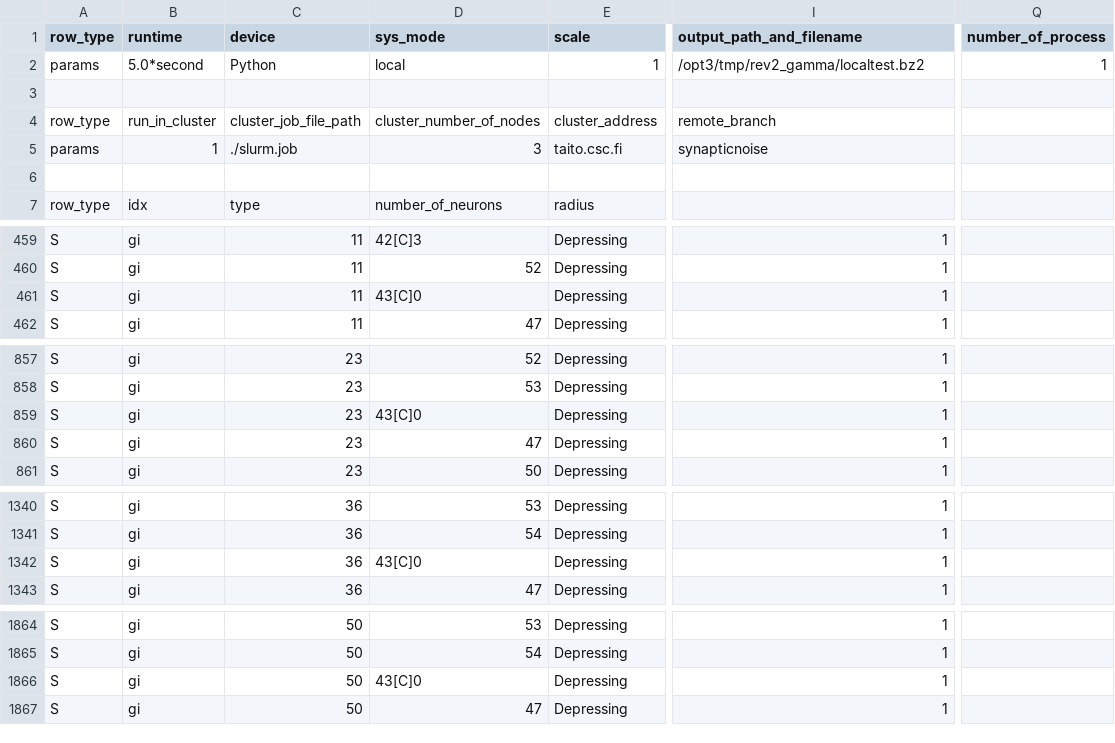
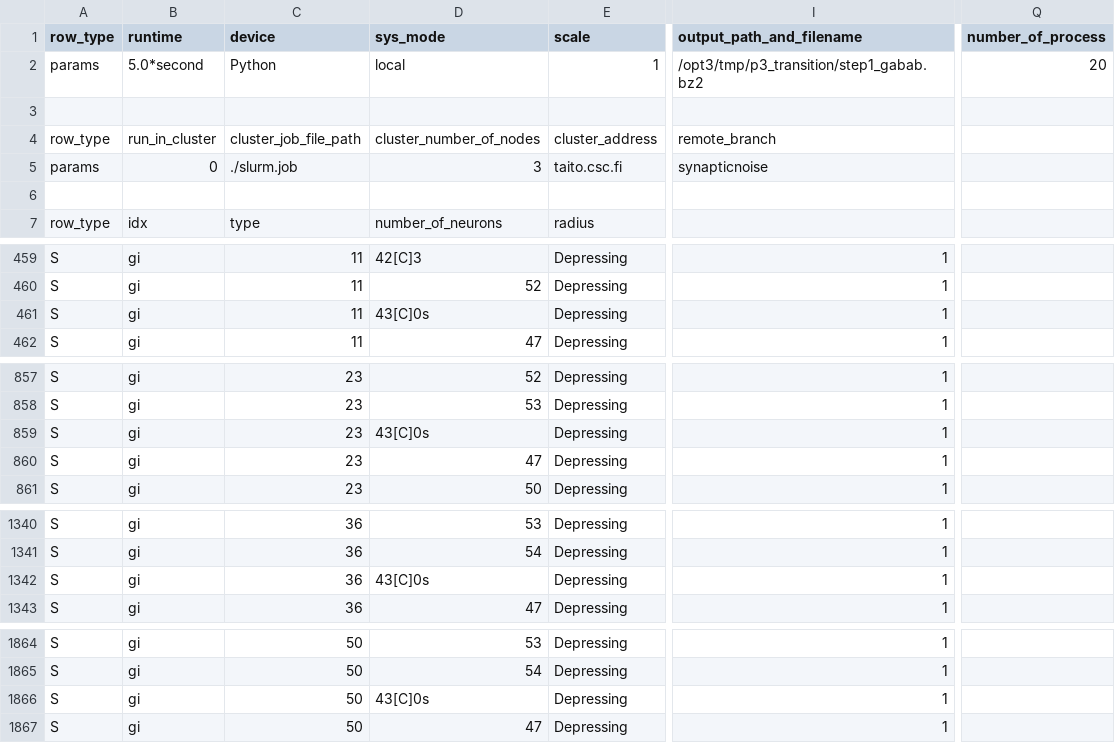
Before and after one commit to VisualNeuroscience-UH/CxSystem2, a CSV file: config_files/Rev2_Step1gamma_Anatomy_config_customweights.csv, drawn as a sheet; only a part is shown, gaps mark what is left out; the diff names each change by its address in the sheet, - before the commit and + after, or states it on an @@ line.

```diff
--- a/config_files/Rev2_Step1gamma_Anatomy_config_customweights.csv
+++ b/config_files/Rev2_Step1gamma_Anatomy_config_customweights.csv
-I2 (output_path_and_filename): /opt3/tmp/rev2_gamma/localtest.bz2
+I2 (output_path_and_filename): /opt3/tmp/p3_transition/step1_gabab.bz2
-Q2 (number_of_process): 1
+Q2 (number_of_process): 20
-B5 (runtime): 1
+B5 (runtime): 0
-D461 (sys_mode): 43[C]0
+D461 (sys_mode): 43[C]0s
-D859 (sys_mode): 43[C]0
+D859 (sys_mode): 43[C]0s
-D1342 (sys_mode): 43[C]0
+D1342 (sys_mode): 43[C]0s
-D1866 (sys_mode): 43[C]0
+D1866 (sys_mode): 43[C]0s
```
Also changed, not shown: 2 other files.
